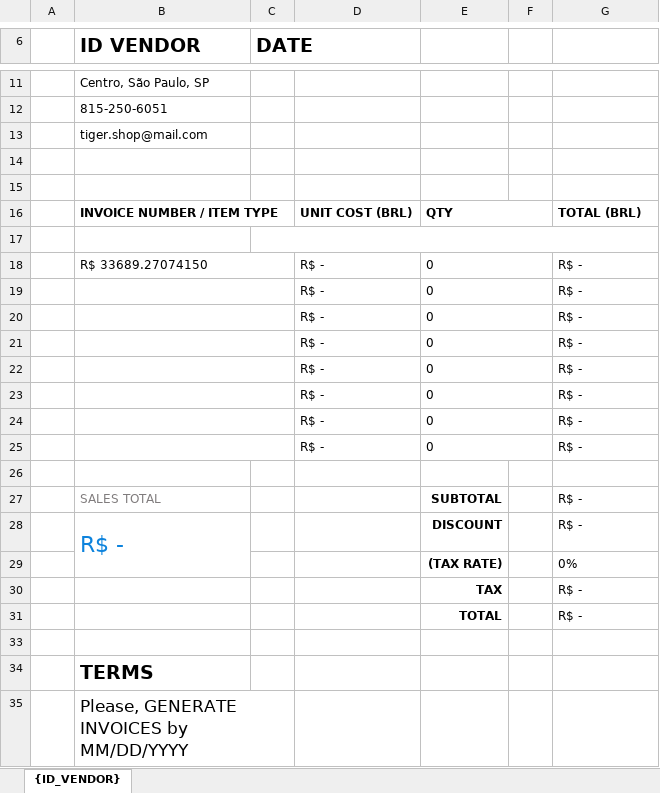
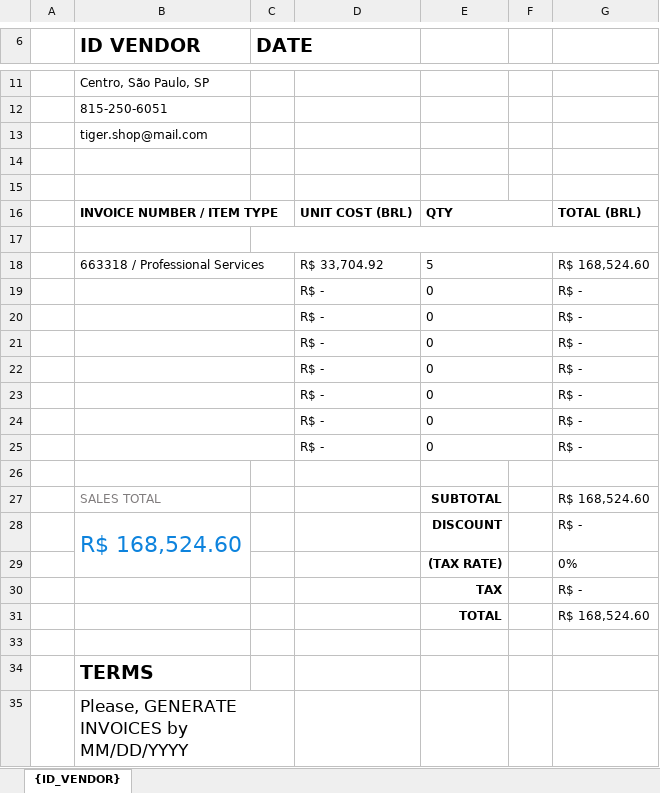
Before and after one commit to LeviMatheus/nubank_relatoriovendas, an Excel workbook: Output/Relatorio_DE767565.xlsx, sheet {ID_VENDOR}, drawn as a sheet; only a part is shown, gaps mark what is left out; values as stored, in another font and other column widths than the file's, no borders; charts and pictures not drawn; removed rows and columns are numbered as before the commit, all else as after; the diff names each change by its address in the sheet, - before the commit and + after, or states it on an @@ line.

```diff
--- a/Output/Relatorio_DE767565.xlsx (sheet {ID_VENDOR})
+++ b/Output/Relatorio_DE767565.xlsx (sheet {ID_VENDOR})
-row 18:  | R$ 33689.27074150 |  | R$ - | 0 |  | R$ -
+row 18:  | 663318 / Professional Services |  | R$ 33,704.92 | 5 |  | R$ 168,524.60
-G27: R$ -
+G27: R$ 168,524.60
-B28 (ID VENDOR): R$ -
+B28 (ID VENDOR): R$ 168,524.60
-G31: R$ -
+G31: R$ 168,524.60
```
Also changed, not shown: Output/Relatorio_IT145632.xlsx, Output/Relatorio_RO125678.xlsx, 1 other file.
